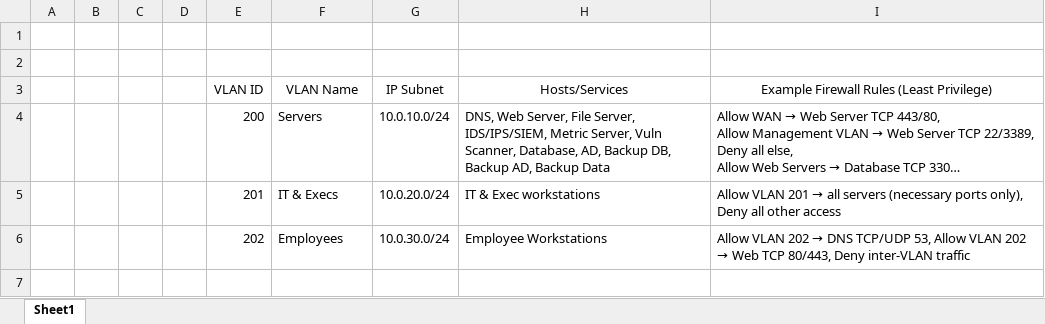
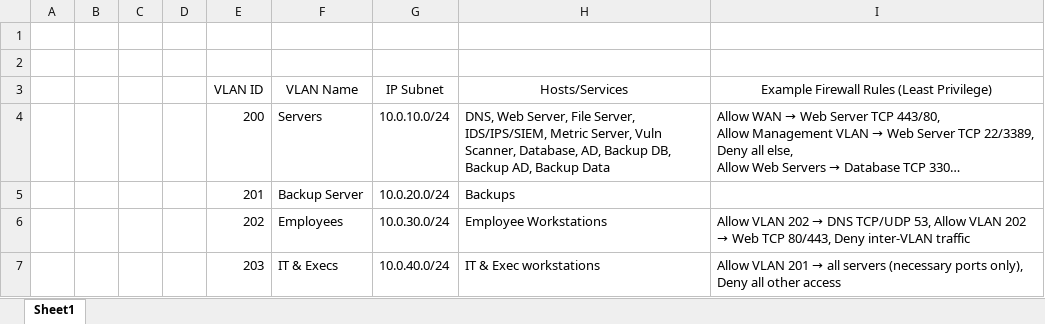
Before and after one commit to MickeyJsquad/IT-C-544---System-Administration-Project, an Excel workbook: docs/vlan table.xlsx, sheet Sheet1, drawn as a sheet; long unchanged cells end in …; values as stored, in another font and other column widths than the file's, no borders; removed rows and columns are numbered as before the commit, all else as after; the diff names each change by its address in the sheet, - before the commit and + after, or states it on an @@ line.

```diff
--- a/docs/vlan table.xlsx (sheet Sheet1)
+++ b/docs/vlan table.xlsx (sheet Sheet1)
-row 5:  |  |  |  | 201 | IT & Execs | 10.0.20.0/24 | IT & Exec workstations | Allow VLAN 201 → all servers (necessary ports only), Deny all other access
+row 5:  |  |  |  | 201 | Backup Server | 10.0.20.0/24 | Backups
+row 7:  |  |  |  | 203 | IT & Execs | 10.0.40.0/24 | IT & Exec workstations | Allow VLAN 201 → all servers (necessary ports only), Deny all other access
```
Also changed, not shown: docs/host inventory.xlsx.
